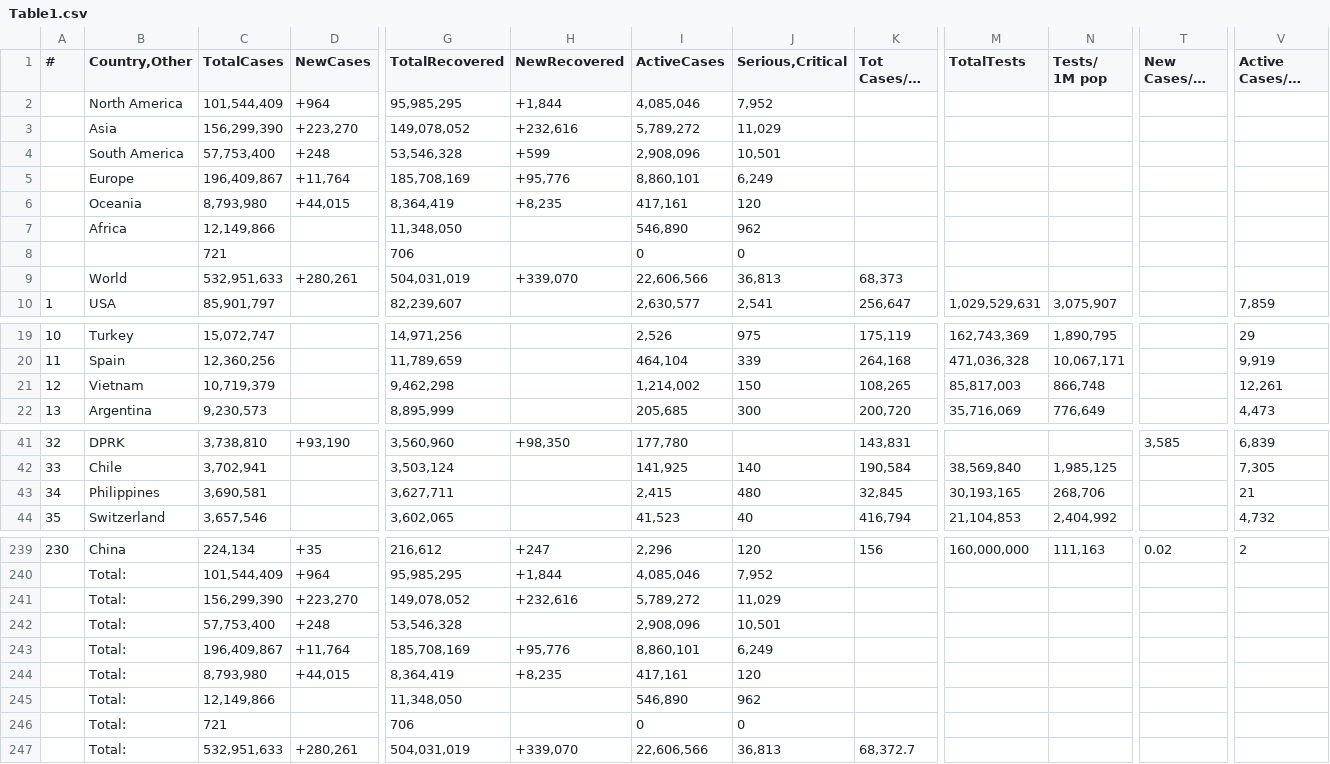
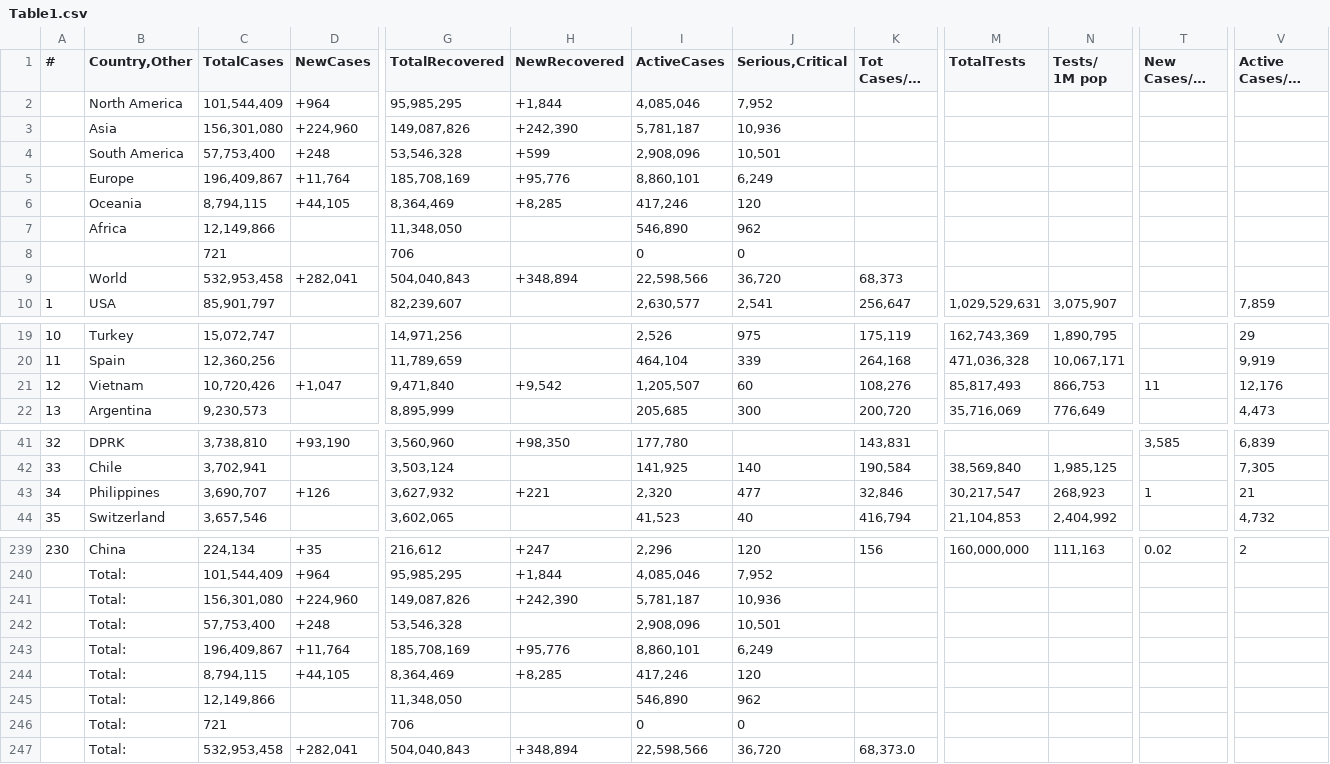
Before and after one commit to Covid-Data-API/Worldometer-Covid-Data-API, a CSV file: Table1.csv, drawn as a sheet; only a part is shown, gaps mark what is left out; long unchanged cells end in …; removed rows and columns are numbered as before the commit, all else as after; rows hold the shown columns only; the diff covers the shown part only; the diff names each change by its address in the sheet, - before the commit and + after, or states it on an @@ line.

```diff
--- a/Table1.csv
+++ b/Table1.csv
-row 3:  | Asia | 156,299,390 | +223,270 | 149,078,052 | +232,616 | 5,789,272 | 11,029
+row 3:  | Asia | 156,301,080 | +224,960 | 149,087,826 | +242,390 | 5,781,187 | 10,936
-C6 (TotalCases): 8,793,980
+C6 (TotalCases): 8,794,115
-D6 (NewCases): +44,015
+D6 (NewCases): +44,105
-G6 (TotalRecovered): 8,364,419
+G6 (TotalRecovered): 8,364,469
-H6 (NewRecovered): +8,235
+H6 (NewRecovered): +8,285
-I6 (ActiveCases): 417,161
+I6 (ActiveCases): 417,246
-row 9:  | World | 532,951,633 | +280,261 | 504,031,019 | +339,070 | 22,606,566 | 36,813 | 68,373
+row 9:  | World | 532,953,458 | +282,041 | 504,040,843 | +348,894 | 22,598,566 | 36,720 | 68,373
-C21 (TotalCases): 10,719,379
+C21 (TotalCases): 10,720,426
-D21 (NewCases): (empty)
+D21 (NewCases): +1,047
-G21 (TotalRecovered): 9,462,298
+G21 (TotalRecovered): 9,471,840
-H21 (NewRecovered): (empty)
+H21 (NewRecovered): +9,542
-I21 (ActiveCases): 1,214,002
+I21 (ActiveCases): 1,205,507
-J21 (Serious,Critical): 150
+J21 (Serious,Critical): 60
-K21 (Tot Cases/1M pop): 108,265
+K21 (Tot Cases/1M pop): 108,276
-M21 (TotalTests): 85,817,003
+M21 (TotalTests): 85,817,493
-N21 (Tests/ 1M pop): 866,748
+N21 (Tests/ 1M pop): 866,753
-T21 (New Cases/1M pop): (empty)
+T21 (New Cases/1M pop): 11
-V21 (Active Cases/1M pop): 12,261
+V21 (Active Cases/1M pop): 12,176
-C43 (TotalCases): 3,690,581
+C43 (TotalCases): 3,690,707
-D43 (NewCases): (empty)
+D43 (NewCases): +126
-G43 (TotalRecovered): 3,627,711
+G43 (TotalRecovered): 3,627,932
-H43 (NewRecovered): (empty)
+H43 (NewRecovered): +221
-I43 (ActiveCases): 2,415
+I43 (ActiveCases): 2,320
-J43 (Serious,Critical): 480
+J43 (Serious,Critical): 477
-K43 (Tot Cases/1M pop): 32,845
+K43 (Tot Cases/1M pop): 32,846
-M43 (TotalTests): 30,193,165
+M43 (TotalTests): 30,217,547
-N43 (Tests/ 1M pop): 268,706
+N43 (Tests/ 1M pop): 268,923
-T43 (New Cases/1M pop): (empty)
+T43 (New Cases/1M pop): 1
-row 241:  | Total: | 156,299,390 | +223,270 | 149,078,052 | +232,616 | 5,789,272 | 11,029
+row 241:  | Total: | 156,301,080 | +224,960 | 149,087,826 | +242,390 | 5,781,187 | 10,936
-C244 (TotalCases): 8,793,980
+C244 (TotalCases): 8,794,115
-D244 (NewCases): +44,015
+D244 (NewCases): +44,105
-G244 (TotalRecovered): 8,364,419
+G244 (TotalRecovered): 8,364,469
-H244 (NewRecovered): +8,235
+H244 (NewRecovered): +8,285
-I244 (ActiveCases): 417,161
+I244 (ActiveCases): 417,246
-row 247:  | Total: | 532,951,633 | +280,261 | 504,031,019 | +339,070 | 22,606,566 | 36,813 | 68,372.7
+row 247:  | Total: | 532,953,458 | +282,041 | 504,040,843 | +348,894 | 22,598,566 | 36,720 | 68,373.0
```
Also changed, not shown: 24 edited cells elsewhere in this file, Table2.csv.
